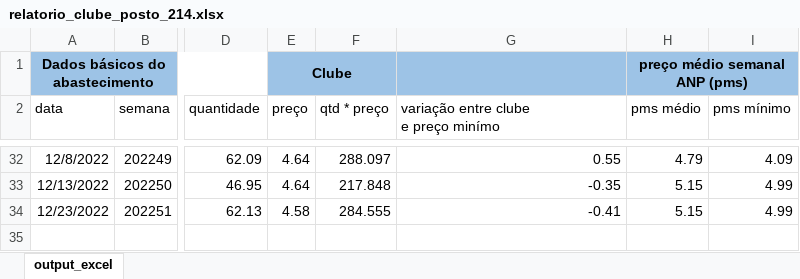
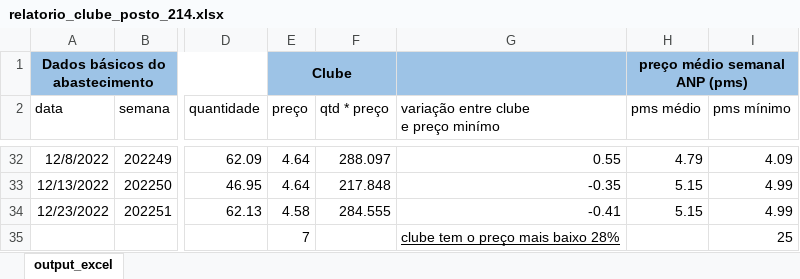
Before and after one commit to paulovitorbal/combustiveis-2022, an Excel workbook: data/relatorio_clube_posto_214.xlsx, sheet output_excel, drawn as a sheet; only a part is shown, gaps mark what is left out; values as stored, in another font and other column widths than the file's, no borders; conditional formats and table styles not drawn; the diff names each change by its address in the sheet, - before the commit and + after, or states it on an @@ line.

Commit message:
2022 commit

```diff
--- a/data/relatorio_clube_posto_214.xlsx (sheet output_excel)
+++ b/data/relatorio_clube_posto_214.xlsx (sheet output_excel)
-E35 (preço): (empty)
+E35 (preço): 7
-G35: (empty)
+G35: clube tem o preço mais baixo 28%
-I35 (pms mínimo): (empty)
+I35 (pms mínimo): 25
```
